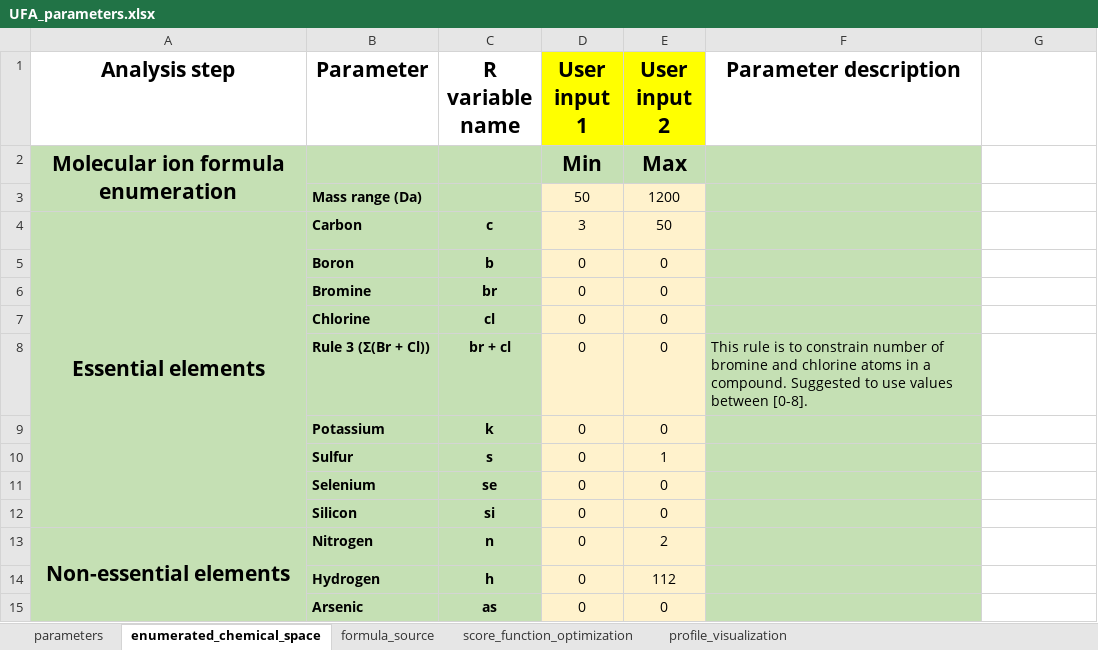
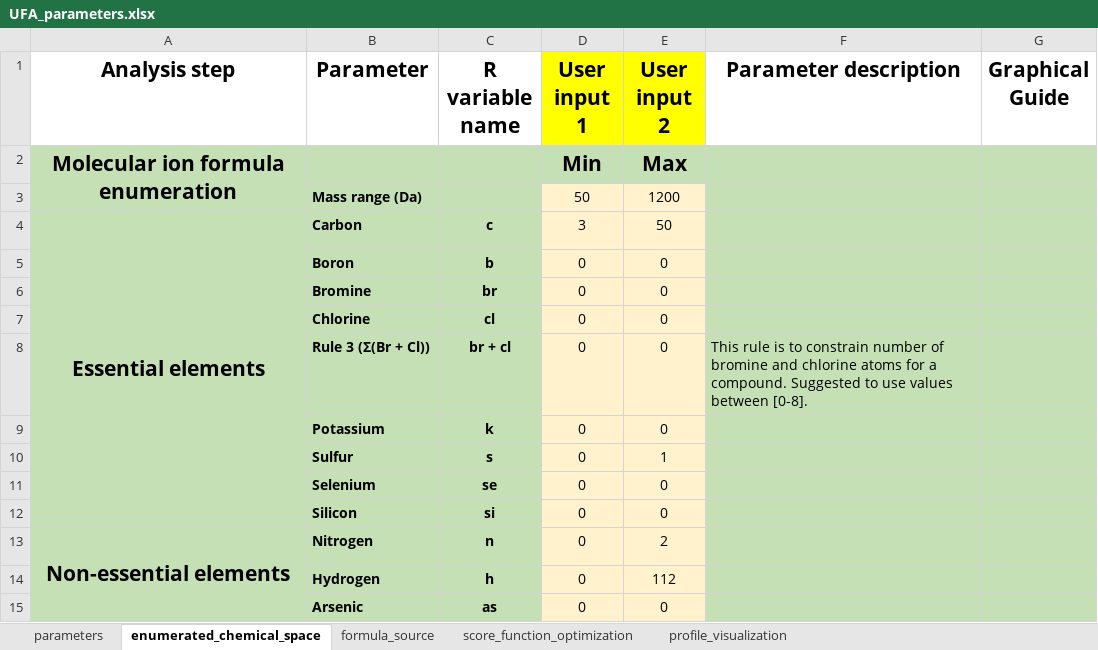
Before and after one commit to idslme/IDSL.UFA, an Excel workbook: IDSL.UFA/inst/extdata/UFA_parameters.xlsx, sheet enumerated_chemical_space, drawn as a sheet; only a part is shown; values as stored, in another font and other column widths than the file's, no borders; the diff covers the shown part only; the diff names each change by its address in the sheet, - before the commit and + after, or states it on an @@ line.

```diff
--- a/IDSL.UFA/inst/extdata/UFA_parameters.xlsx (sheet enumerated_chemical_space)
+++ b/IDSL.UFA/inst/extdata/UFA_parameters.xlsx (sheet enumerated_chemical_space)
-G1: (empty)
+G1: Graphical Guide
-G2:G15 fill: none
+G2:G15 fill: #C5E0B4
-F8 (Parameter description): …chlorine atoms in a compound.…
+F8 (Parameter description): …chlorine atoms for a compound.…
```
Also changed, not shown: 5 edited cells, cell formats and merged cells elsewhere in this sheet, sheet parameters, sheet score_function_optimization, sheet profile_visualization, sheet formula_source, UFA_parameters.xlsx, 19 other files.
